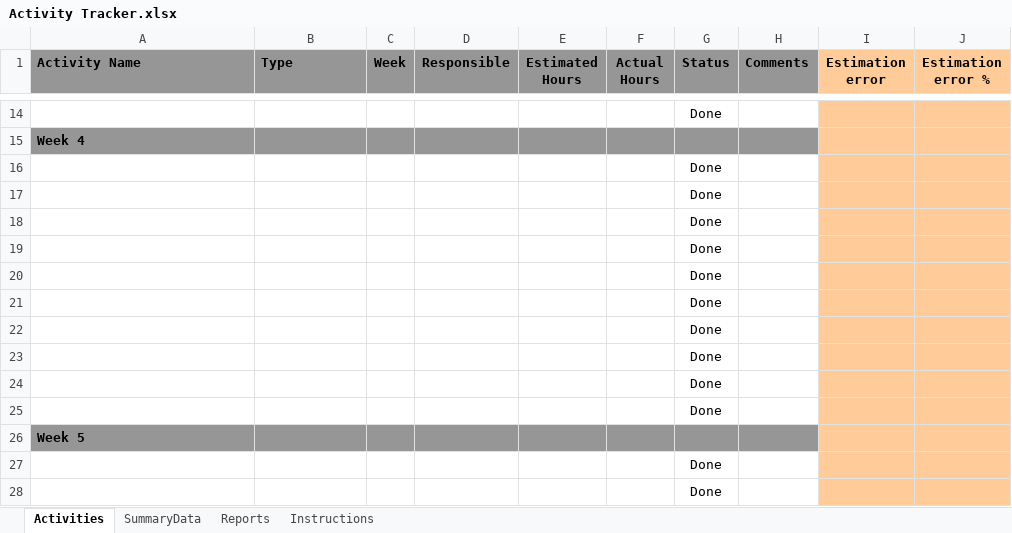
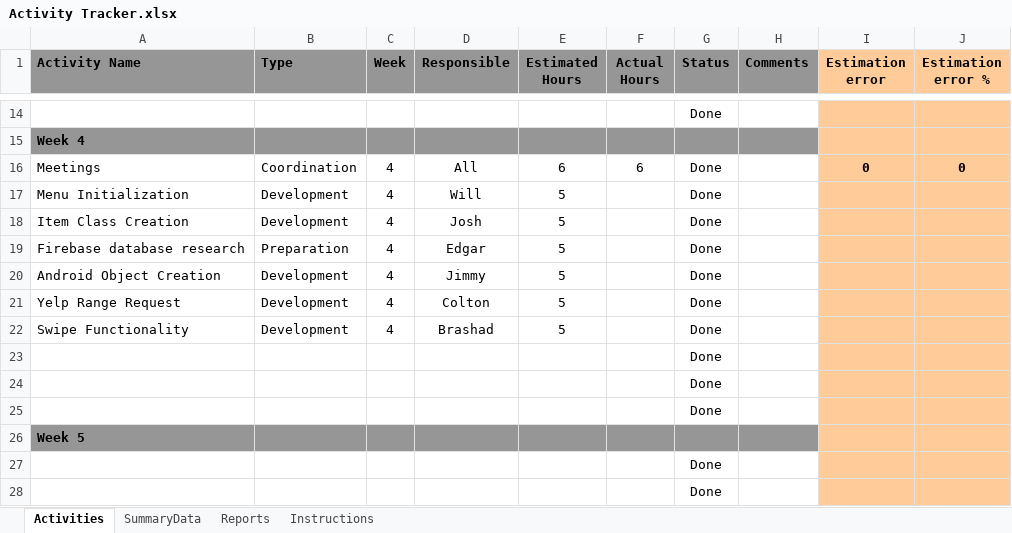
Before and after one commit to edgar-sanchez-is/tastr-app, an Excel workbook: documents/Activity Tracker.xlsx, sheet Activities, drawn as a sheet; only a part is shown, gaps mark what is left out; values as stored, in another font and other column widths than the file's, no borders; conditional formats not drawn; removed rows and columns are numbered as before the commit, all else as after; the diff names each change by its address in the sheet, - before the commit and + after, or states it on an @@ line.

Commit message:
updated activity Tracker week 4

```diff
--- a/documents/Activity Tracker.xlsx (sheet Activities)
+++ b/documents/Activity Tracker.xlsx (sheet Activities)
-row 16:  |  |  |  |  |  | Done
-row 17:  |  |  |  |  |  | Done
-row 18:  |  |  |  |  |  | Done
-row 19:  |  |  |  |  |  | Done
-row 20:  |  |  |  |  |  | Done
-row 21:  |  |  |  |  |  | Done
-row 22:  |  |  |  |  |  | Done
+row 16: Meetings | Coordination | 4 | All | 6 | 6 | Done |  | 0 | 0
+row 17: Menu Initialization | Development | 4 | Will | 5 |  | Done
+row 18: Item Class Creation | Development | 4 | Josh | 5 |  | Done
+row 19: Firebase database research | Preparation | 4 | Edgar | 5 |  | Done
+row 20: Android Object Creation | Development | 4 | Jimmy | 5 |  | Done
+row 21: Yelp Range Request | Development | 4 | Colton | 5 |  | Done
+row 22: Swipe Functionality | Development | 4 | Brashad | 5 |  | Done
```
Also changed, not shown: sheet SummaryData, charts or pictures, 1 other file.
